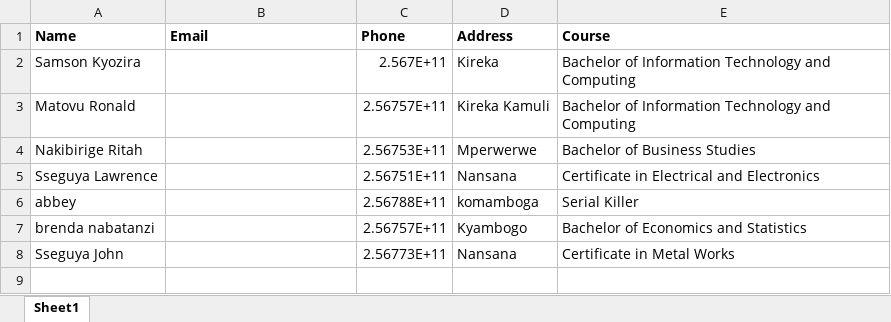
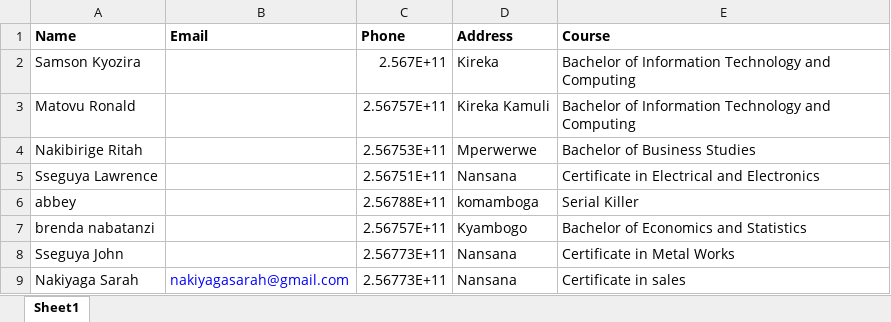
Before and after one commit to matovu-ronald/vti, an Excel workbook: public/imports/providers/users.xlsx, sheet Sheet1, drawn as a sheet; values as stored, in another font and other column widths than the file's, no borders; the diff names each change by its address in the sheet, - before the commit and + after, or states it on an @@ line.

Commit message:
Update users.xlsx

```diff
--- a/public/imports/providers/users.xlsx (sheet Sheet1)
+++ b/public/imports/providers/users.xlsx (sheet Sheet1)
+row 9: Nakiyaga Sarah | nakiyagasarah@gmail.com | 2.56773E+11 | Nansana | Certificate in sales
```
